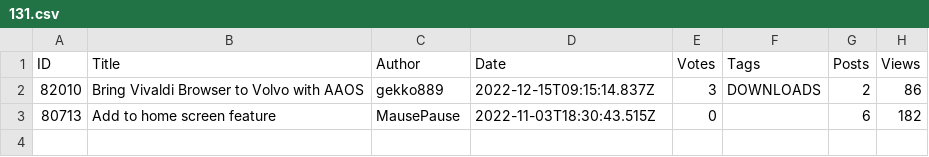
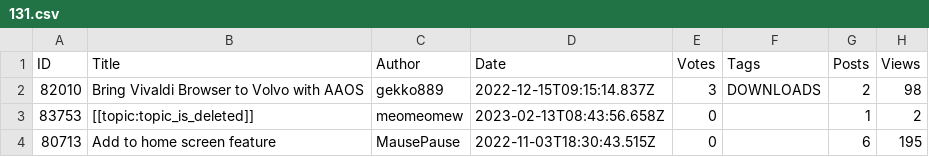
Before and after one commit to LonMcGregor/VivaldiFeatureRequests, a CSV file: 131.csv, drawn as a sheet.

```diff
--- a/131.csv
+++ b/131.csv
@@ -1,3 +1,4 @@
 ID,Title,Author,Date,Votes,Tags,Posts,Views
-82010,Bring Vivaldi Browser to Volvo with AAOS,gekko889,2022-12-15T09:15:14.837Z,3,DOWNLOADS,2,86
-80713,Add to home screen feature,MausePause,2022-11-03T18:30:43.515Z,0,,6,182
+82010,Bring Vivaldi Browser to Volvo with AAOS,gekko889,2022-12-15T09:15:14.837Z,3,DOWNLOADS,2,98
+83753,[[topic:topic_is_deleted]],meomeomew,2023-02-13T08:43:56.658Z,0,,1,2
+80713,Add to home screen feature,MausePause,2022-11-03T18:30:43.515Z,0,,6,195
```
Also changed, not shown: 136.csv, 185.csv, 4 other files.
